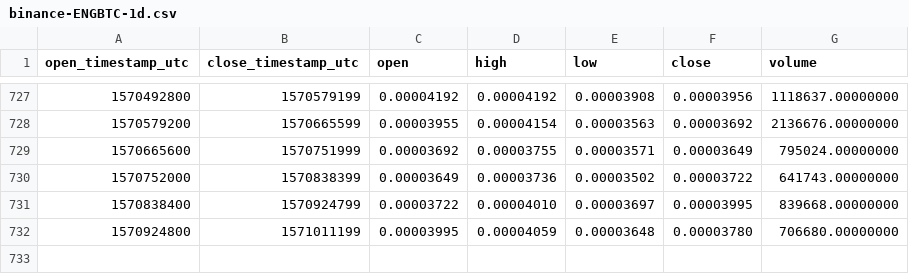
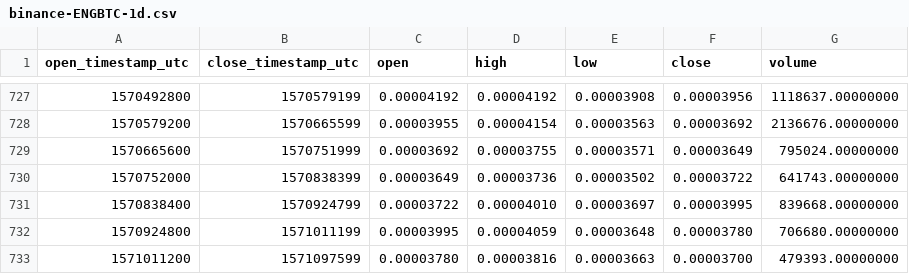
Before and after one commit to cryptobigbro/binance-ENGBTC, a CSV file: binance-ENGBTC-1d.csv, drawn as a sheet; only a part is shown, gaps mark what is left out; the diff names each change by its address in the sheet, - before the commit and + after, or states it on an @@ line.

Commit message:
Update OHLCV data.

```diff
--- a/binance-ENGBTC-1d.csv
+++ b/binance-ENGBTC-1d.csv
+row 733: 1571011200 | 1571097599 | 0.00003780 | 0.00003816 | 0.00003663 | 0.00003700 | 479393.00000000
```
Also changed, not shown: 1 other file.
